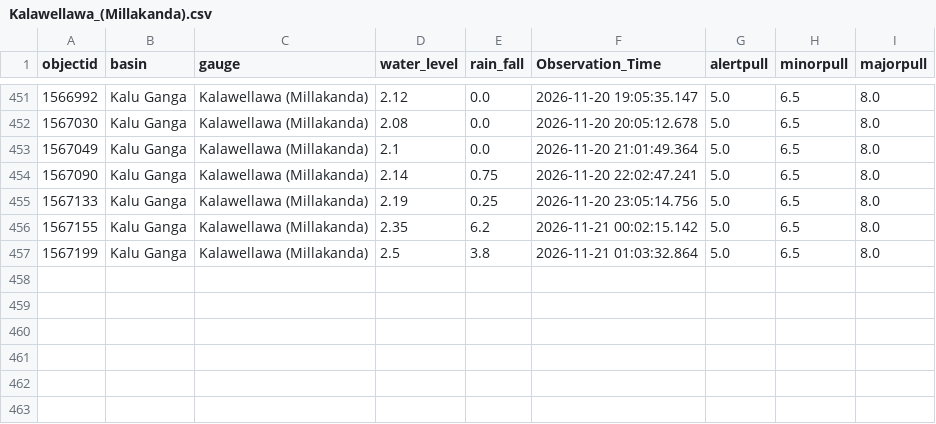
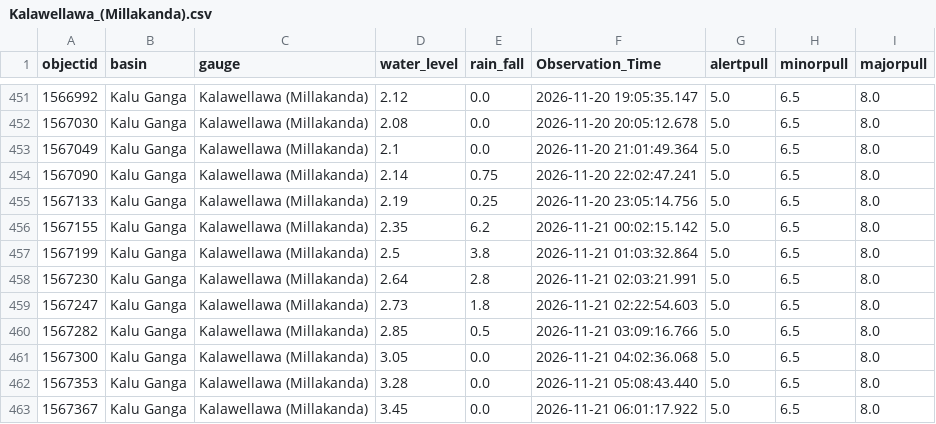
Before and after one commit to lokithasendila/CascadeRisk-Project, a CSV file: Station_Rainfall_CSVs/Kalawellawa_(Millakanda).csv, drawn as a sheet; only a part is shown, gaps mark what is left out; the diff names each change by its address in the sheet, - before the commit and + after, or states it on an @@ line.

```diff
--- a/Station_Rainfall_CSVs/Kalawellawa_(Millakanda).csv
+++ b/Station_Rainfall_CSVs/Kalawellawa_(Millakanda).csv
+row 458: 1567230 | Kalu Ganga | Kalawellawa (Millakanda) | 2.64 | 2.8 | 2026-11-21 02:03:21.991 | 5.0 | 6.5 | 8.0
+row 459: 1567247 | Kalu Ganga | Kalawellawa (Millakanda) | 2.73 | 1.8 | 2026-11-21 02:22:54.603 | 5.0 | 6.5 | 8.0
+row 460: 1567282 | Kalu Ganga | Kalawellawa (Millakanda) | 2.85 | 0.5 | 2026-11-21 03:09:16.766 | 5.0 | 6.5 | 8.0
+row 461: 1567300 | Kalu Ganga | Kalawellawa (Millakanda) | 3.05 | 0.0 | 2026-11-21 04:02:36.068 | 5.0 | 6.5 | 8.0
+row 462: 1567353 | Kalu Ganga | Kalawellawa (Millakanda) | 3.28 | 0.0 | 2026-11-21 05:08:43.440 | 5.0 | 6.5 | 8.0
+row 463: 1567367 | Kalu Ganga | Kalawellawa (Millakanda) | 3.45 | 0.0 | 2026-11-21 06:01:17.922 | 5.0 | 6.5 | 8.0
```
Also changed, not shown: Station_Rainfall_CSVs/Glencourse.csv, Station_Rainfall_CSVs/Horowpothana.csv, 35 other files.
